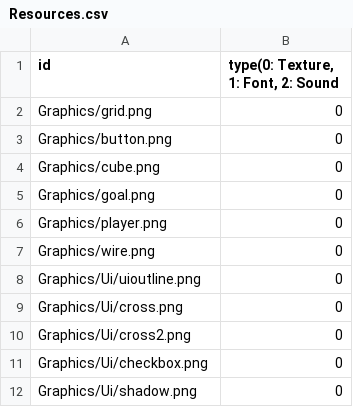
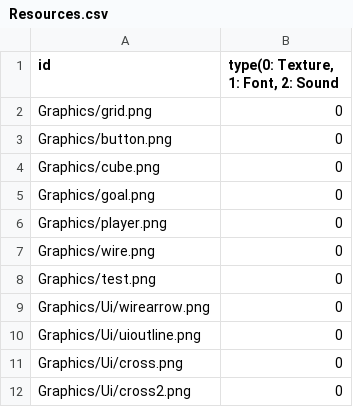
Before and after one commit to sowsky/Portal, a CSV file: sfml-template-bin/Resources.csv, drawn as a sheet; only a part is shown; the shorter side is filled out with more unchanged rows.

```diff
--- a/sfml-template-bin/Resources.csv
+++ b/sfml-template-bin/Resources.csv
@@ -7,2 +7,4 @@ Graphics/player.png,0
 Graphics/wire.png,0
+Graphics/test.png,0
+Graphics/Ui/wirearrow.png,0
 Graphics/Ui/uioutline.png,0
```
Also changed, not shown: 21 other files.
